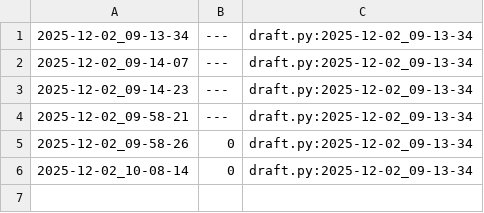
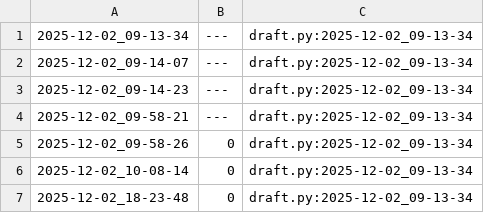
Before and after one commit to qxcode-course/poo-dd-ab-bloco-d-vieiralorrana, a CSV file: tasks/.tko/track/poo@contato/track.csv, drawn as a sheet.

Commit message:
contato

```diff
--- a/tasks/.tko/track/poo@contato/track.csv
+++ b/tasks/.tko/track/poo@contato/track.csv
@@ -6 +6,2 @@
 2025-12-02_10-08-14,0,draft.py:2025-12-02_09-13-34
+2025-12-02_18-23-48,0,draft.py:2025-12-02_09-13-34
```
Also changed, not shown: 4 other files.
